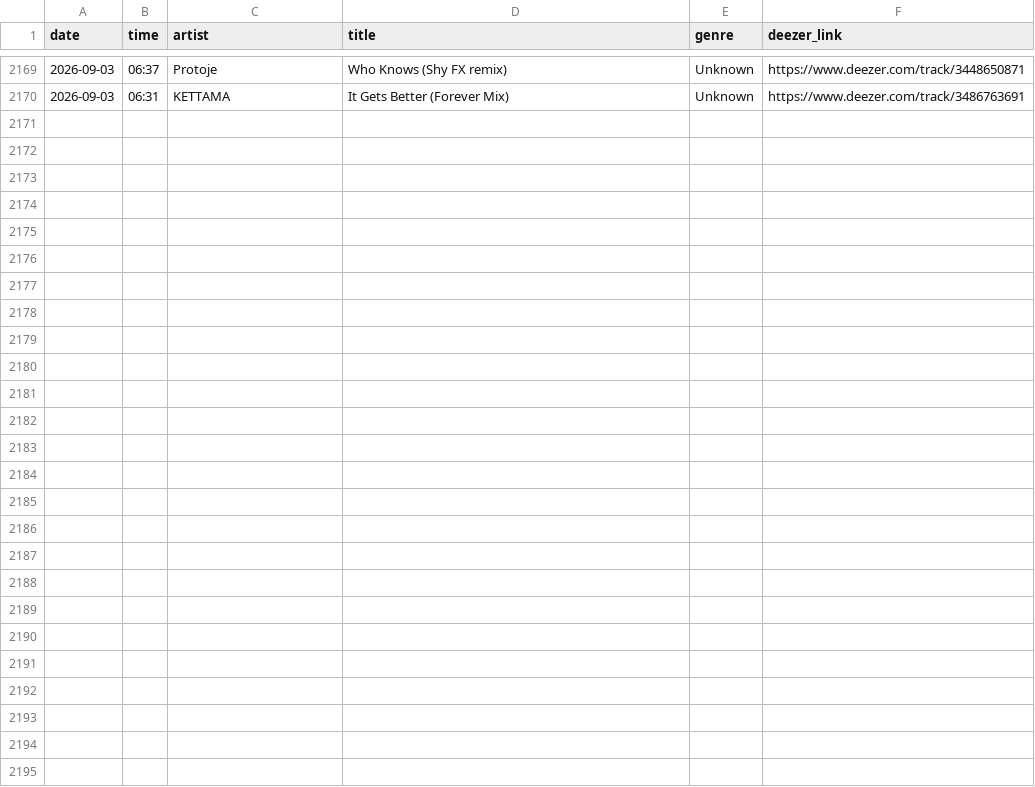
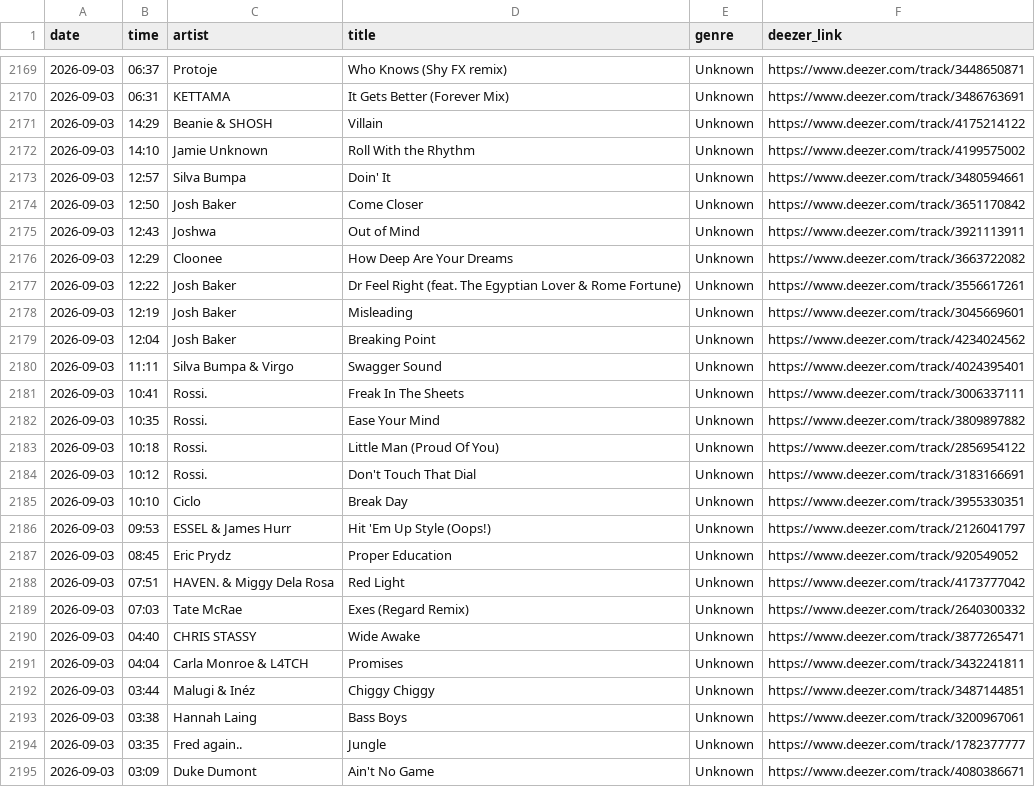
Before and after one commit to loliberri/BBC_Radio_Playlist_Generator, a CSV file: output/bbc1.csv, drawn as a sheet; only a part is shown, gaps mark what is left out.

```diff
--- a/output/bbc1.csv
+++ b/output/bbc1.csv
@@ -2170 +2170,26 @@ date,time,artist,title,genre,deezer_link
 2026-09-03,06:31,KETTAMA,It Gets Better (Forever Mix),Unknown,https://www.deezer.com/track/3486763691
+2026-09-03,14:29,Beanie & SHOSH,Villain,Unknown,https://www.deezer.com/track/4175214122
+2026-09-03,14:10,Jamie Unknown,Roll With the Rhythm,Unknown,https://www.deezer.com/track/4199575002
+2026-09-03,12:57,Silva Bumpa,Doin' It,Unknown,https://www.deezer.com/track/3480594661
+2026-09-03,12:50,Josh Baker,Come Closer,Unknown,https://www.deezer.com/track/3651170842
+2026-09-03,12:43,Joshwa,Out of Mind,Unknown,https://www.deezer.com/track/3921113911
+2026-09-03,12:29,Cloonee,How Deep Are Your Dreams,Unknown,https://www.deezer.com/track/3663722082
+2026-09-03,12:22,Josh Baker,Dr Feel Right (feat. The Egyptian Lover & Rome Fortune),Unknown,https://www.deezer.com/track/3556617261
+2026-09-03,12:19,Josh Baker,Misleading,Unknown,https://www.deezer.com/track/3045669601
+2026-09-03,12:04,Josh Baker,Breaking Point,Unknown,https://www.deezer.com/track/4234024562
+2026-09-03,11:11,Silva Bumpa & Virgo,Swagger Sound,Unknown,https://www.deezer.com/track/4024395401
+2026-09-03,10:41,Rossi.,Freak In The Sheets,Unknown,https://www.deezer.com/track/3006337111
+2026-09-03,10:35,Rossi.,Ease Your Mind,Unknown,https://www.deezer.com/track/3809897882
+2026-09-03,10:18,Rossi.,Little Man (Proud Of You),Unknown,https://www.deezer.com/track/2856954122
+2026-09-03,10:12,Rossi.,Don't Touch That Dial,Unknown,https://www.deezer.com/track/3183166691
+2026-09-03,10:10,Ciclo,Break Day,Unknown,https://www.deezer.com/track/3955330351
+2026-09-03,09:53,ESSEL & James Hurr,Hit 'Em Up Style (Oops!),Unknown,https://www.deezer.com/track/2126041797
+2026-09-03,08:45,Eric Prydz,Proper Education,Unknown,https://www.deezer.com/track/920549052
+2026-09-03,07:51,HAVEN. & Miggy Dela Rosa,Red Light,Unknown,https://www.deezer.com/track/4173777042
+2026-09-03,07:03,Tate McRae,Exes (Regard Remix),Unknown,https://www.deezer.com/track/2640300332
+2026-09-03,04:40,CHRIS STASSY,Wide Awake,Unknown,https://www.deezer.com/track/3877265471
+2026-09-03,04:04,Carla Monroe & L4TCH,Promises,Unknown,https://www.deezer.com/track/3432241811
+2026-09-03,03:44,Malugi & Inéz,Chiggy Chiggy,Unknown,https://www.deezer.com/track/3487144851
+2026-09-03,03:38,Hannah Laing,Bass Boys,Unknown,https://www.deezer.com/track/3200967061
+2026-09-03,03:35,Fred again..,Jungle,Unknown,https://www.deezer.com/track/1782377777
+2026-09-03,03:09,Duke Dumont,Ain't No Game,Unknown,https://www.deezer.com/track/4080386671
```
Also changed, not shown: output/bbc2.csv, output/bbc3.csv, 5 other files.
